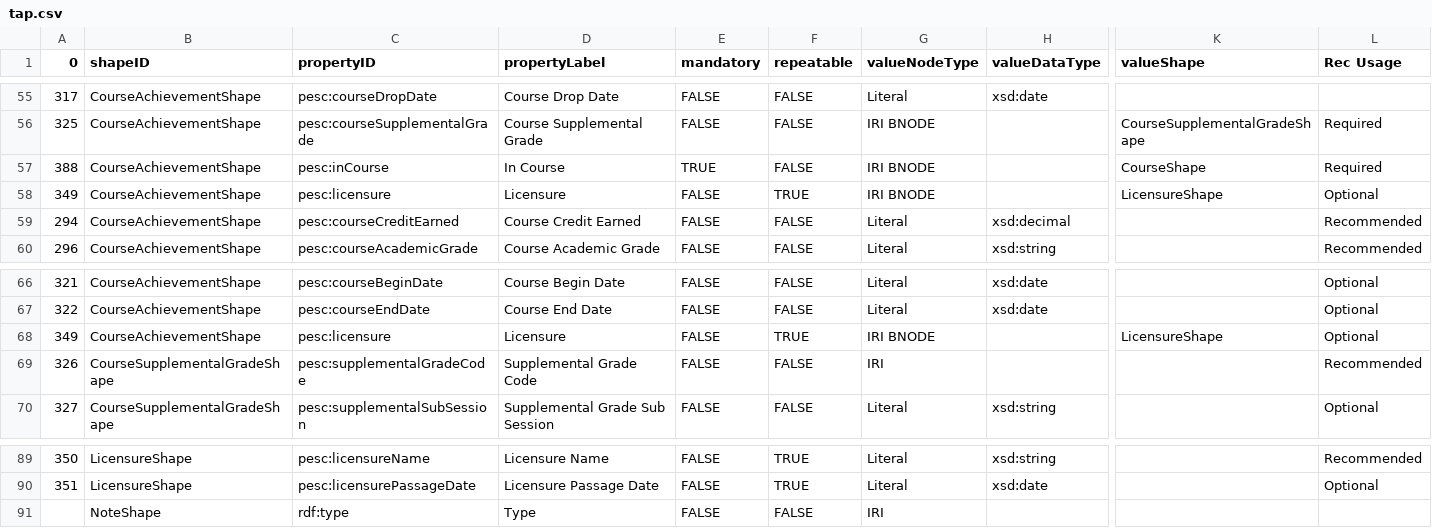
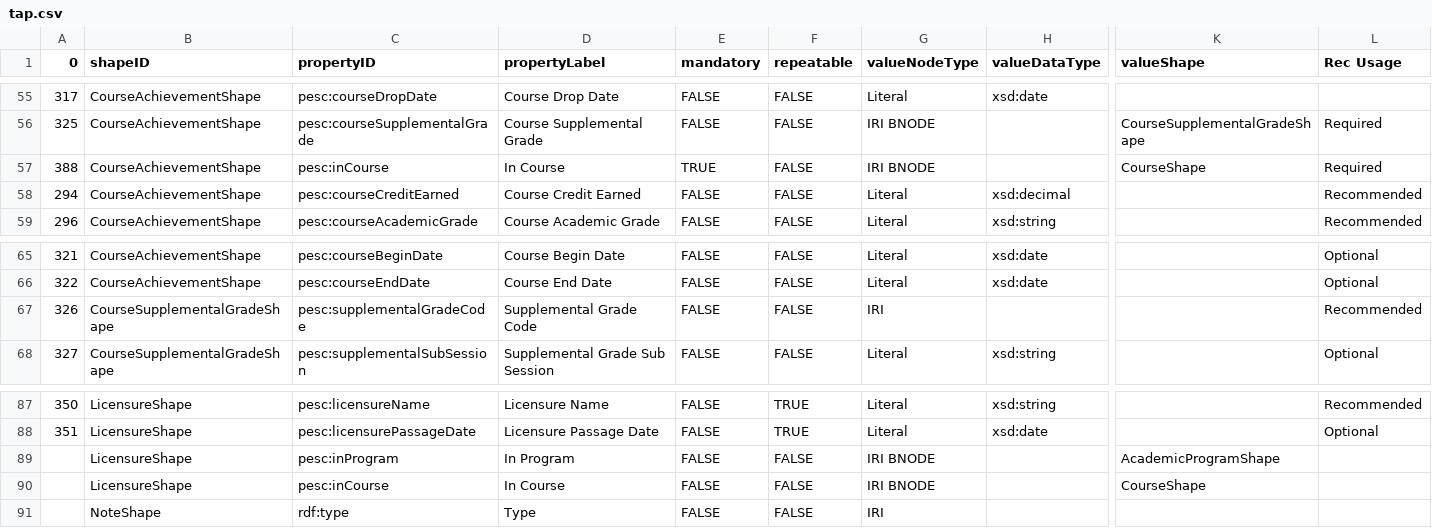
Before and after one commit to pesc-org/json-ld-transcript, a CSV file: TAP+SHACL/tap.csv, drawn as a sheet; only a part is shown, gaps mark what is left out; removed rows and columns are numbered as before the commit, all else as after; rows hold the shown columns only; the diff names each change by its address in the sheet, - before the commit and + after, or states it on an @@ line.

Commit message:
remove licensure property from AcademicAward; add inCourse and inPrograme to LicensureShape

```diff
--- a/TAP+SHACL/tap.csv
+++ b/TAP+SHACL/tap.csv
-row 58: 349 | CourseAchievementShape | pesc:licensure | Licensure | FALSE | TRUE | IRI BNODE |  | LicensureShape | Optional
-row 68: 349 | CourseAchievementShape | pesc:licensure | Licensure | FALSE | TRUE | IRI BNODE |  | LicensureShape | Optional
+row 89:  | LicensureShape | pesc:inProgram | In Program | FALSE | FALSE | IRI BNODE |  | AcademicProgramShape
+row 90:  | LicensureShape | pesc:inCourse | In Course | FALSE | FALSE | IRI BNODE |  | CourseShape
```
Also changed, not shown: 1 other file.
